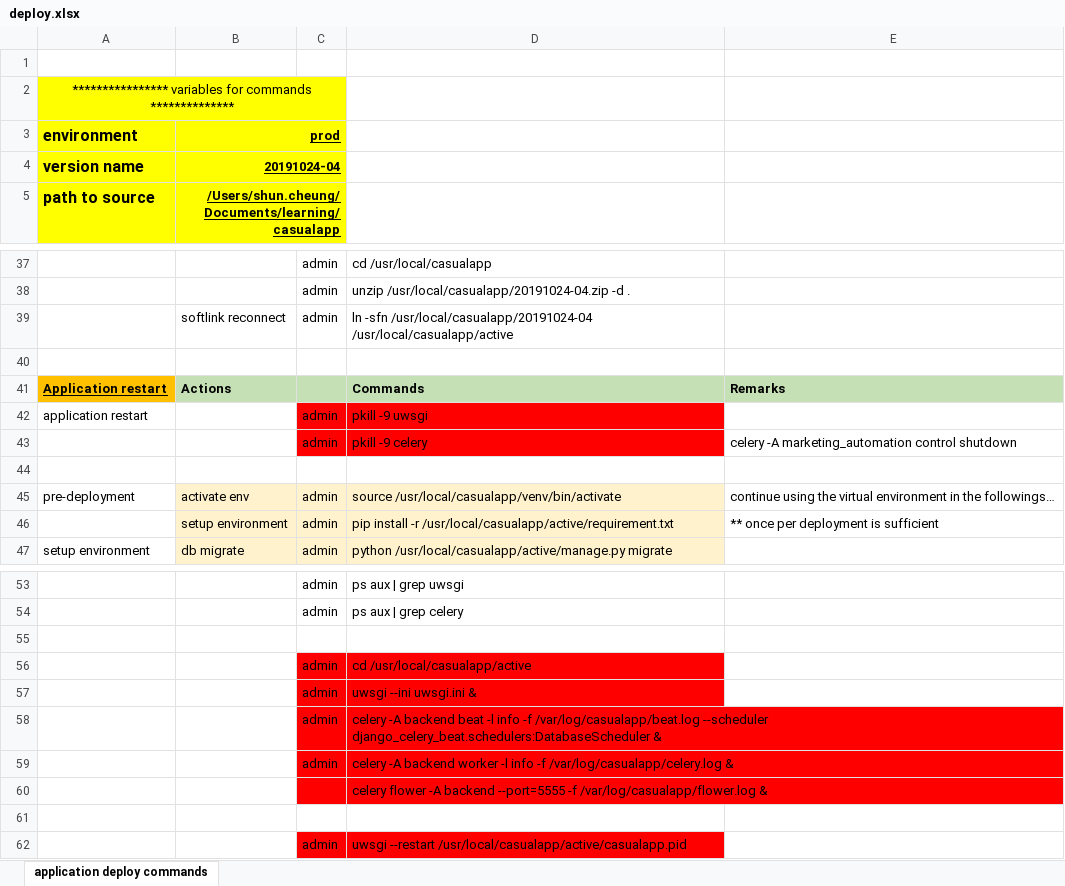
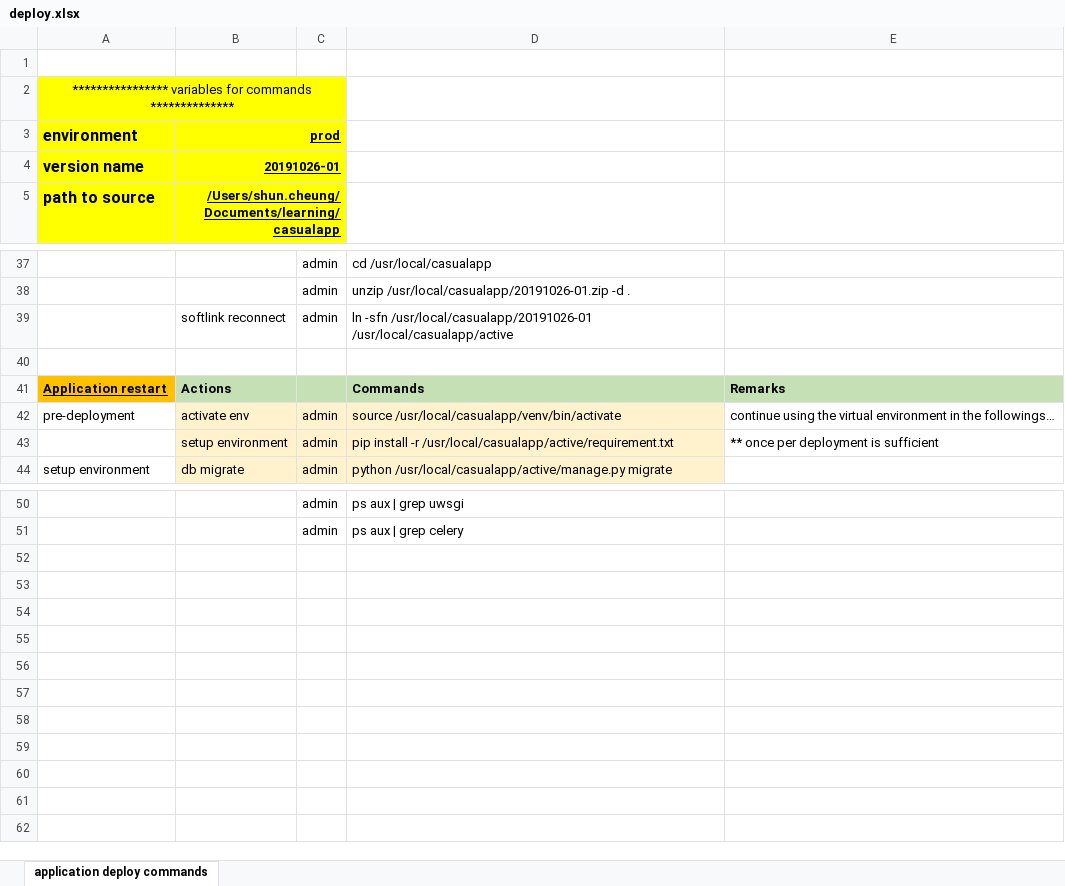
Before and after one commit to shunkongcheung/crestedmyna, an Excel workbook: deploy.xlsx, sheet application deploy commands, drawn as a sheet; only a part is shown, gaps mark what is left out; values as stored, in another font and other column widths than the file's, no borders; the diff covers the shown part only; the diff names each change by its address in the sheet, - before the commit and + after, or states it on an @@ line.

Commit message:
deploy: 20191026-01

```diff
--- a/deploy.xlsx (sheet application deploy commands)
+++ b/deploy.xlsx (sheet application deploy commands)
-B4 (prod): 20191024-04
+B4 (prod): 20191026-01
-D38: unzip /usr/local/casualapp/20191024-04.zip -d .
+D38: unzip /usr/local/casualapp/20191026-01.zip -d .
-D39: ln -sfn /usr/local/casualapp/20191024-04 /usr/local/casualapp/active
+D39: ln -sfn /usr/local/casualapp/20191026-01 /usr/local/casualapp/active
-row 42: application restart |  | admin | pkill -9 uwsgi
-row 43:  |  | admin | pkill -9 celery | celery -A marketing_automation control shutdown
-row 44: (empty)
-row 55: (empty)
-row 56:  |  | admin | cd /usr/local/casualapp/active
-row 57:  |  | admin | uwsgi --ini uwsgi.ini &
-row 58:  |  | admin | celery -A backend beat -l info -f /var/log/casualapp/beat.log --scheduler django_celery_beat.schedulers:DatabaseScheduler &
-row 59:  |  | admin | celery -A backend worker -l info -f /var/log/casualapp/celery.log &
-row 60:  |  |  | celery flower -A backend --port=5555 -f /var/log/casualapp/flower.log &
-row 61: (empty)
-row 62:  |  | admin | uwsgi --restart /usr/local/casualapp/active/casualapp.pid
```
Also changed, not shown: 10 edited cells elsewhere in this sheet.
